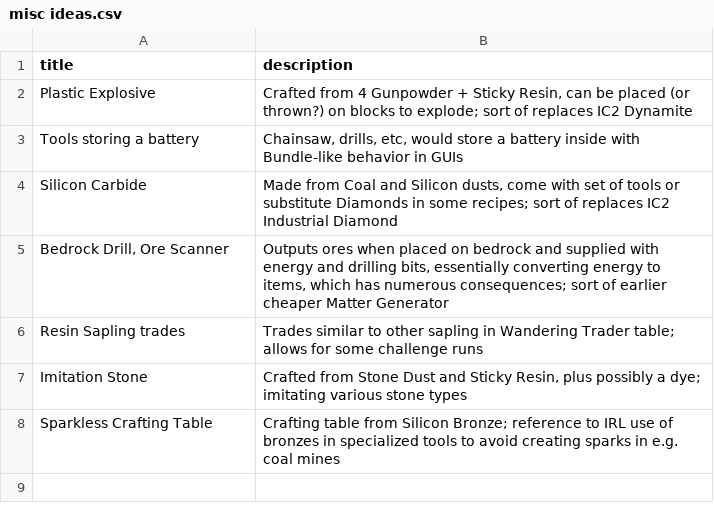
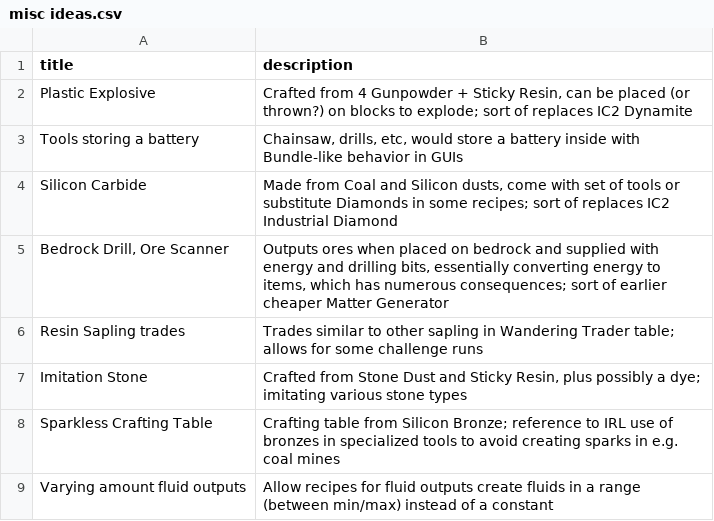
Before and after one commit to reoseah/hayo-industries, a CSV file: design/misc ideas.csv, drawn as a sheet; the diff names each change by its address in the sheet, - before the commit and + after, or states it on an @@ line.

Commit message:
solid fluid reactor progress

```diff
--- a/design/misc ideas.csv
+++ b/design/misc ideas.csv
+row 9: Varying amount fluid outputs | Allow recipes for fluid outputs create fluids in a range (between min/max) instead of a constant
```
Also changed, not shown: 14 other files.
